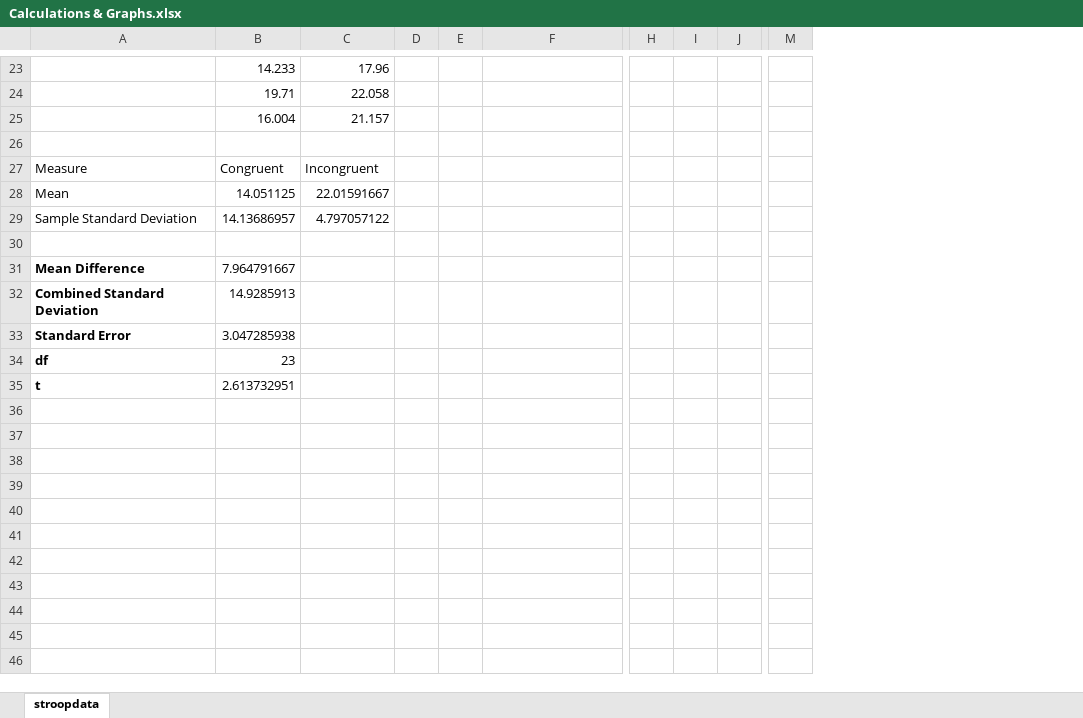
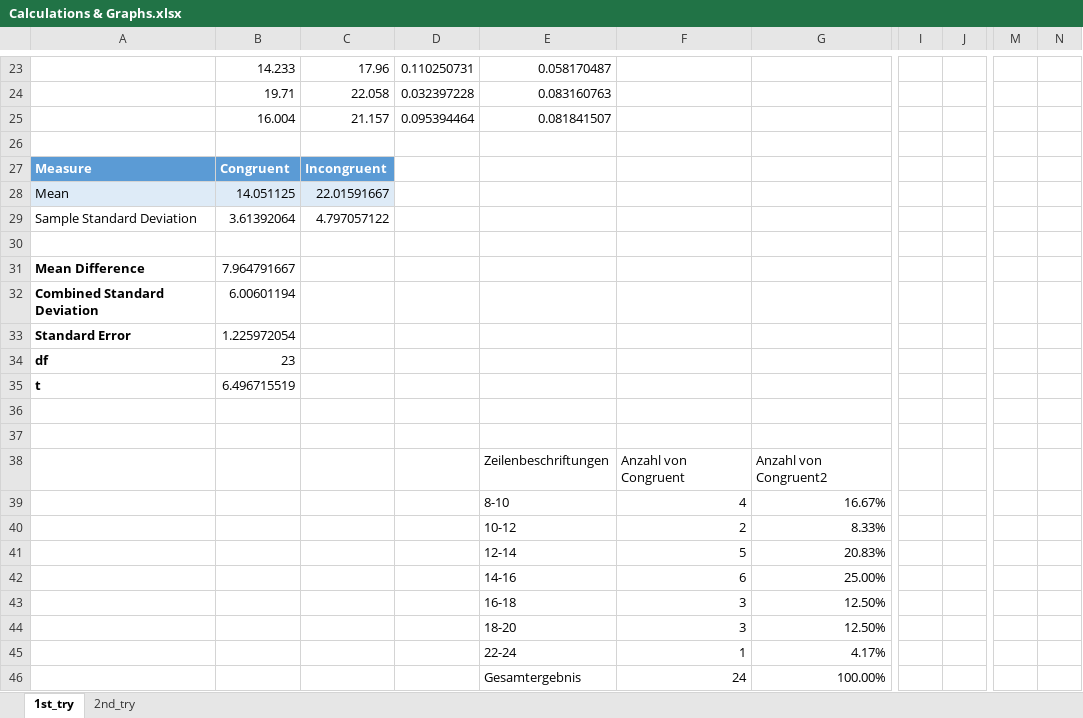
Before and after one commit to benjaminsoellner/DAND_1_StatisticsPython, an Excel workbook: Calculations & Graphs.xlsx, sheet 1st_try, drawn as a sheet; only a part is shown, gaps mark what is left out; values as stored, in another font and other column widths than the file's, no borders; charts and pictures and table styles not drawn; removed rows and columns are numbered as before the commit, all else as after; rows hold the shown columns only; the diff names each change by its address in the sheet, - before the commit and + after, or states it on an @@ line.

```diff
--- a/Calculations & Graphs.xlsx (sheet 1st_try)
+++ b/Calculations & Graphs.xlsx (sheet 1st_try)
-sheet tab: stroopdata
+sheet tab: 1st_try
+sheet tab: 2nd_try
-column D, empty
-column E, empty
+column D, rows 23-25: 0.110250731 | 0.032397228 | 0.095394464
+column E, rows 23-25: 0.058170487 | 0.083160763 | 0.081841507
+column F, empty
-column I, empty
+column N, empty
@@ A27:C27 fill: none → #5B9BD5, bold: off → on, text colour: black → #FFFFFF @@
-A28:C28 fill: none
+A28:C28 fill: #DEEBF7
-B29: 14.13686957
+B29: 3.61392064
-B32: 14.9285913
+B32: 6.00601194
-B33: 3.047285938
+B33: 1.225972054
+row 35: t | 6.496715519
-row 36: t | 2.613732951
+row 36: (empty)
+row 37: (empty)
+row 38:  |  |  |  | Zeilenbeschriftungen | Anzahl von Congruent | Anzahl von Congruent2
+row 39:  |  |  |  | 8-10 | 4 | 16.67%
+row 40:  |  |  |  | 10-12 | 2 | 8.33%
+row 41:  |  |  |  | 12-14 | 5 | 20.83%
+row 42:  |  |  |  | 14-16 | 6 | 25.00%
+row 43:  |  |  |  | 16-18 | 3 | 12.50%
+row 44:  |  |  |  | 18-20 | 3 | 12.50%
+row 45:  |  |  |  | 22-24 | 1 | 4.17%
+row 46:  |  |  |  | Gesamtergebnis | 24 | 100.00%
```
Also changed, not shown: charts or pictures, 2 other files.
